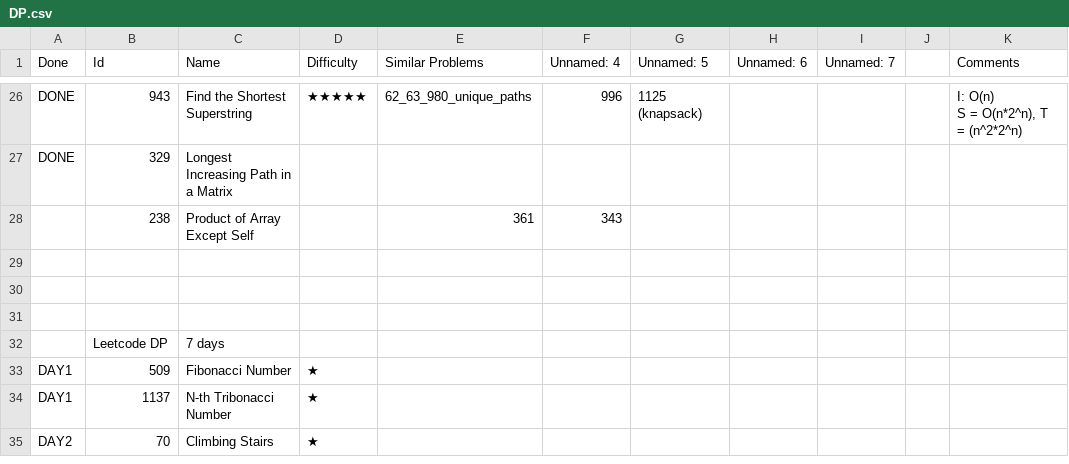
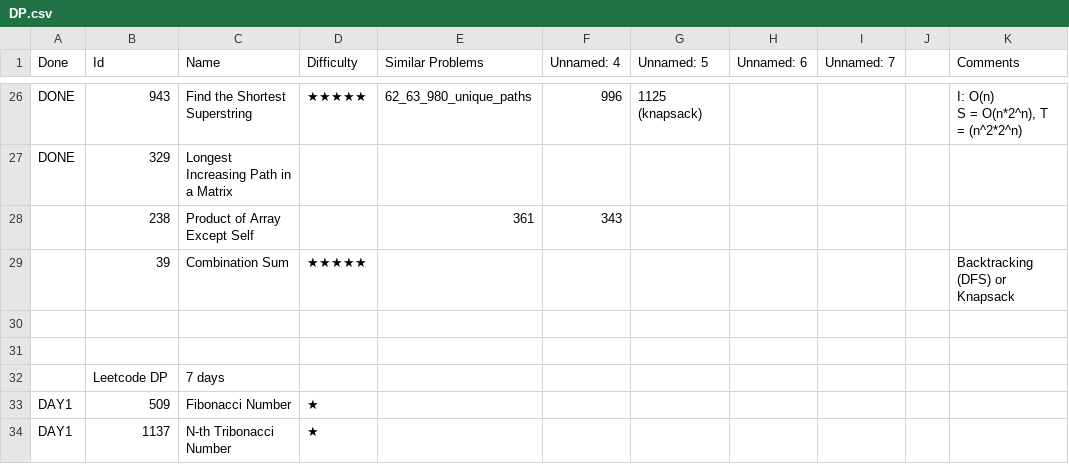
Before and after one commit to letaoZ/shua, a CSV file: DP.csv, drawn as a sheet; only a part is shown, gaps mark what is left out; the shorter side is filled out with more unchanged rows; the diff names each change by its address in the sheet, - before the commit and + after, or states it on an @@ line.

```diff
--- a/DP.csv
+++ b/DP.csv
-row 29: (empty)
+row 29:  | 39 | Combination Sum | ★★★★★ |  |  |  |  |  |  | Backtracking (DFS) or Knapsack
```
Also changed, not shown: Graph_Search.csv, 10 other files.
